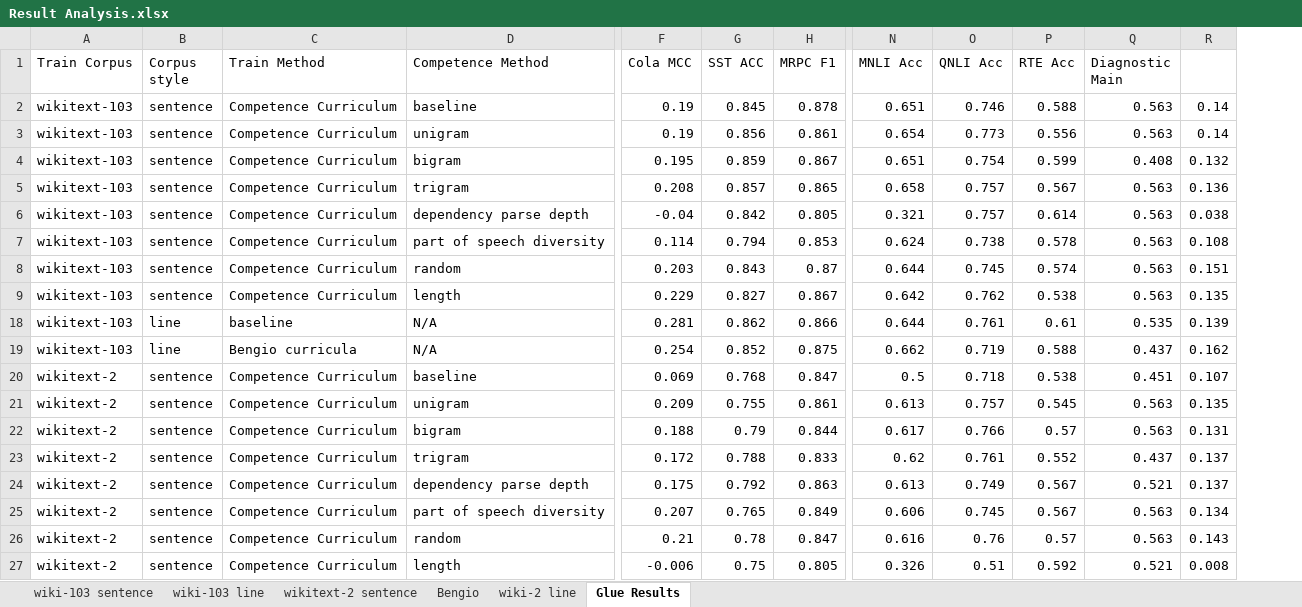
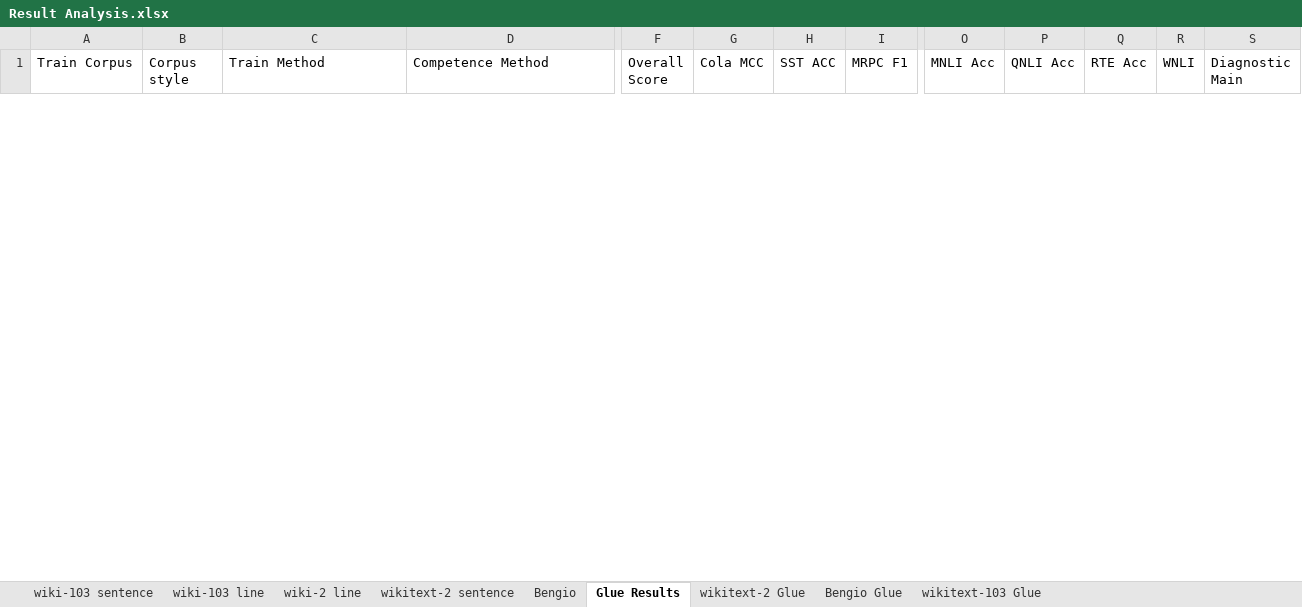
Before and after one commit to spacemanidol/CurriculumLearningForLanguageModels, an Excel workbook: Result Analysis.xlsx, sheet Glue Results, drawn as a sheet; only a part is shown, gaps mark what is left out; values as stored, in another font and other column widths than the file's, no borders; conditional formats not drawn; removed rows and columns are numbered as before the commit, all else as after; rows hold the shown columns only; the diff covers the shown part only; the diff names each change by its address in the sheet, - before the commit and + after, or states it on an @@ line.

```diff
--- a/Result Analysis.xlsx (sheet Glue Results)
+++ b/Result Analysis.xlsx (sheet Glue Results)
+sheet tab: wikitext-2 Glue
+sheet tab: Bengio Glue
+sheet tab: wikitext-103 Glue
@@ sheet tab order changed: wiki-103 sentence | wiki-103 line | wiki-2 line | wikitext-2 sentence | Bengio | Glue Results | wikitext-2 Glue | Bengio Glue | wikitext-103 Glue @@
+column F (Overall Score), empty
+column R (WNLI), empty
-column R, empty
-row 2: wikitext-103 | sentence | Competence Curriculum | baseline | 0.19 | 0.845 | 0.878 | 0.651 | 0.746 | 0.588 | 0.563 | 0.14
-row 3: wikitext-103 | sentence | Competence Curriculum | unigram | 0.19 | 0.856 | 0.861 | 0.654 | 0.773 | 0.556 | 0.563 | 0.14
-row 4: wikitext-103 | sentence | Competence Curriculum | bigram | 0.195 | 0.859 | 0.867 | 0.651 | 0.754 | 0.599 | 0.408 | 0.132
-row 5: wikitext-103 | sentence | Competence Curriculum | trigram | 0.208 | 0.857 | 0.865 | 0.658 | 0.757 | 0.567 | 0.563 | 0.136
-row 6: wikitext-103 | sentence | Competence Curriculum | dependency parse depth | -0.04 | 0.842 | 0.805 | 0.321 | 0.757 | 0.614 | 0.563 | 0.038
-row 7: wikitext-103 | sentence | Competence Curriculum | part of speech diversity | 0.114 | 0.794 | 0.853 | 0.624 | 0.738 | 0.578 | 0.563 | 0.108
-row 8: wikitext-103 | sentence | Competence Curriculum | random | 0.203 | 0.843 | 0.87 | 0.644 | 0.745 | 0.574 | 0.563 | 0.151
-row 9: wikitext-103 | sentence | Competence Curriculum | length | 0.229 | 0.827 | 0.867 | 0.642 | 0.762 | 0.538 | 0.563 | 0.135
-row 18: wikitext-103 | line | baseline | N/A | 0.281 | 0.862 | 0.866 | 0.644 | 0.761 | 0.61 | 0.535 | 0.139
-row 19: wikitext-103 | line | Bengio curricula | N/A | 0.254 | 0.852 | 0.875 | 0.662 | 0.719 | 0.588 | 0.437 | 0.162
-row 20: wikitext-2 | sentence | Competence Curriculum | baseline | 0.069 | 0.768 | 0.847 | 0.5 | 0.718 | 0.538 | 0.451 | 0.107
-row 21: wikitext-2 | sentence | Competence Curriculum | unigram | 0.209 | 0.755 | 0.861 | 0.613 | 0.757 | 0.545 | 0.563 | 0.135
-row 22: wikitext-2 | sentence | Competence Curriculum | bigram | 0.188 | 0.79 | 0.844 | 0.617 | 0.766 | 0.57 | 0.563 | 0.131
-row 23: wikitext-2 | sentence | Competence Curriculum | trigram | 0.172 | 0.788 | 0.833 | 0.62 | 0.761 | 0.552 | 0.437 | 0.137
-row 24: wikitext-2 | sentence | Competence Curriculum | dependency parse depth | 0.175 | 0.792 | 0.863 | 0.613 | 0.749 | 0.567 | 0.521 | 0.137
-row 25: wikitext-2 | sentence | Competence Curriculum | part of speech diversity | 0.207 | 0.765 | 0.849 | 0.606 | 0.745 | 0.567 | 0.563 | 0.134
-row 26: wikitext-2 | sentence | Competence Curriculum | random | 0.21 | 0.78 | 0.847 | 0.616 | 0.76 | 0.57 | 0.563 | 0.143
-row 27: wikitext-2 | sentence | Competence Curriculum | length | -0.006 | 0.75 | 0.805 | 0.326 | 0.51 | 0.592 | 0.521 | 0.008
```
Also changed, not shown: 18 added rows and 3 removed rows elsewhere in this sheet, sheet wiki-103 sentence, sheet wiki-103 line, sheet wiki-2 line, sheet wikitext-2 sentence, sheet Bengio, hidden cells, charts or pictures, 15 other files.
